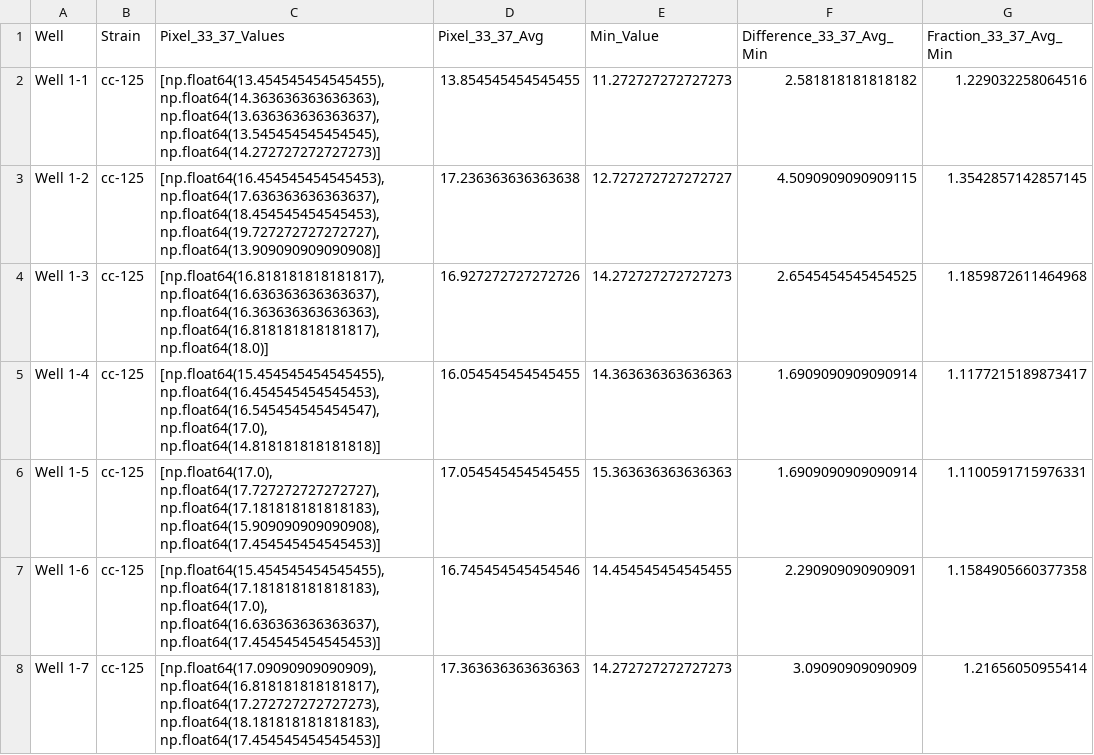
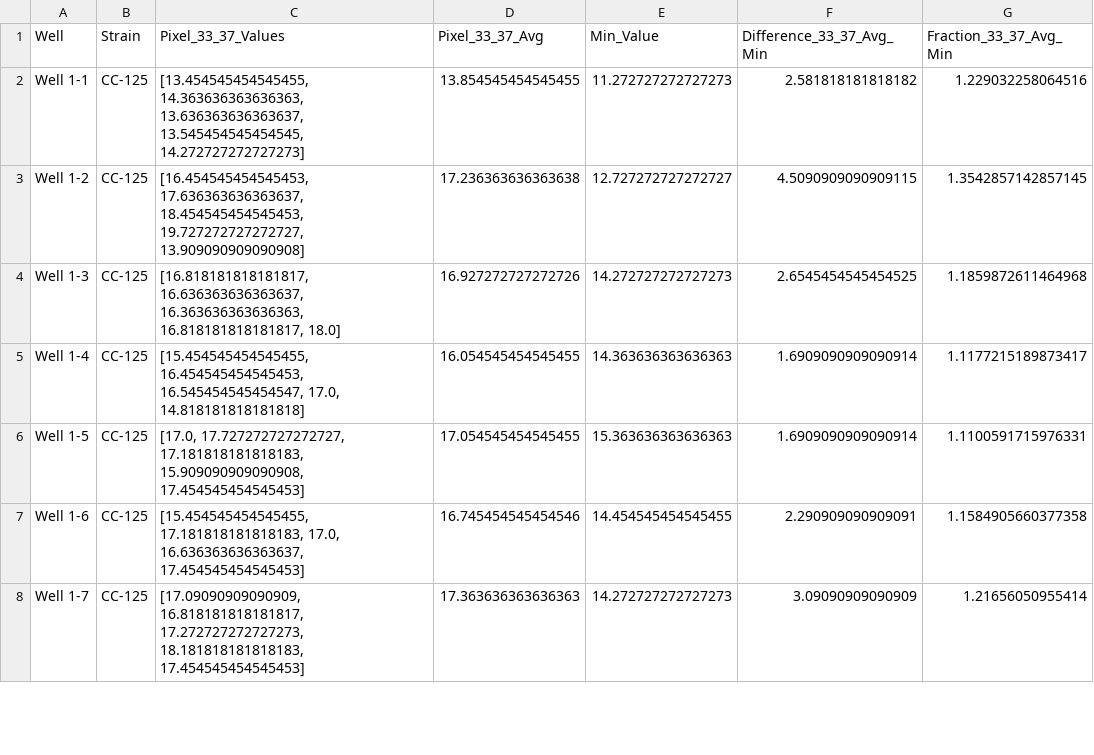
Before and after one commit to Arcadia-Science/2024-chlamy-mutant-motility-pub, a CSV file: results/linescan_strain_results/pixel_33_37_min_comparisons.csv, drawn as a sheet; only a part is shown; the diff covers the shown part only.

```diff
--- a/results/linescan_strain_results/pixel_33_37_min_comparisons.csv
+++ b/results/linescan_strain_results/pixel_33_37_min_comparisons.csv
@@ -1,8 +1,8 @@
 Well,Strain,Pixel_33_37_Values,Pixel_33_37_Avg,Min_Value,Difference_33_37_Avg_Min,Fraction_33_37_Avg_Min
-Well 1-1,cc-125,"[np.float64(13.454545454545455), np.float64(14.363636363636363), np.float64(13.636363636363637), np.float64(13.545454545454545), np.float64(14.272727272727273)]",13.854545454545455,11.272727272727273,2.581818181818182,1.229032258064516
-Well 1-2,cc-125,"[np.float64(16.454545454545453), np.float64(17.636363636363637), np.float64(18.454545454545453), np.float64(19.727272727272727), np.float64(13.909090909090908)]",17.236363636363638,12.727272727272727,4.5090909090909115,1.3542857142857145
-Well 1-3,cc-125,"[np.float64(16.818181818181817), np.float64(16.636363636363637), np.float64(16.363636363636363), np.float64(16.818181818181817), np.float64(18.0)]",16.927272727272726,14.272727272727273,2.6545454545454525,1.1859872611464968
-Well 1-4,cc-125,"[np.float64(15.454545454545455), np.float64(16.454545454545453), np.float64(16.545454545454547), np.float64(17.0), np.float64(14.818181818181818)]",16.054545454545455,14.363636363636363,1.6909090909090914,1.1177215189873417
-Well 1-5,cc-125,"[np.float64(17.0), np.float64(17.727272727272727), np.float64(17.181818181818183), np.float64(15.909090909090908), np.float64(17.454545454545453)]",17.054545454545455,15.363636363636363,1.6909090909090914,1.1100591715976331
-Well 1-6,cc-125,"[np.float64(15.454545454545455), np.float64(17.181818181818183), np.float64(17.0), np.float64(16.636363636363637), np.float64(17.454545454545453)]",16.745454545454546,14.454545454545455,2.290909090909091,1.1584905660377358
-Well 1-7,cc-125,"[np.float64(17.09090909090909), np.float64(16.818181818181817), np.float64(17.272727272727273), np.float64(18.181818181818183), np.float64(17.454545454545453)]",17.363636363636363,14.272727272727273,3.09090909090909,1.21656050955414
+Well 1-1,CC-125,"[13.454545454545455, 14.363636363636363, 13.636363636363637, 13.545454545454545, 14.272727272727273]",13.854545454545455,11.272727272727273,2.581818181818182,1.229032258064516
+Well 1-2,CC-125,"[16.454545454545453, 17.636363636363637, 18.454545454545453, 19.727272727272727, 13.909090909090908]",17.236363636363638,12.727272727272727,4.5090909090909115,1.3542857142857145
+Well 1-3,CC-125,"[16.818181818181817, 16.636363636363637, 16.363636363636363, 16.818181818181817, 18.0]",16.927272727272726,14.272727272727273,2.6545454545454525,1.1859872611464968
+Well 1-4,CC-125,"[15.454545454545455, 16.454545454545453, 16.545454545454547, 17.0, 14.818181818181818]",16.054545454545455,14.363636363636363,1.6909090909090914,1.1177215189873417
+Well 1-5,CC-125,"[17.0, 17.727272727272727, 17.181818181818183, 15.909090909090908, 17.454545454545453]",17.054545454545455,15.363636363636363,1.6909090909090914,1.1100591715976331
+Well 1-6,CC-125,"[15.454545454545455, 17.181818181818183, 17.0, 16.636363636363637, 17.454545454545453]",16.745454545454546,14.454545454545455,2.290909090909091,1.1584905660377358
+Well 1-7,CC-125,"[17.09090909090909, 16.818181818181817, 17.272727272727273, 18.181818181818183, 17.454545454545453]",17.363636363636363,14.272727272727273,3.09090909090909,1.21656050955414
```
Also changed, not shown: 118 edited cells elsewhere in this file, results/linescan_drug_results/min_intensity_points.csv, results/linescan_drug_results/statistical_results.csv, 12 other files.
